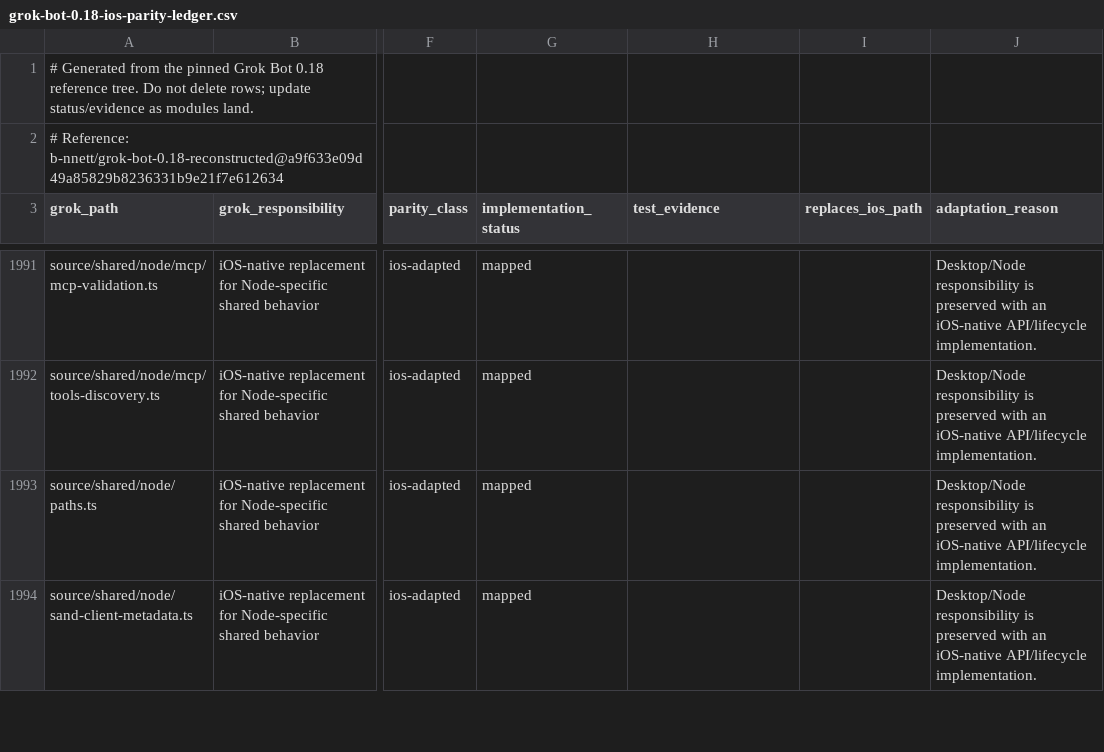
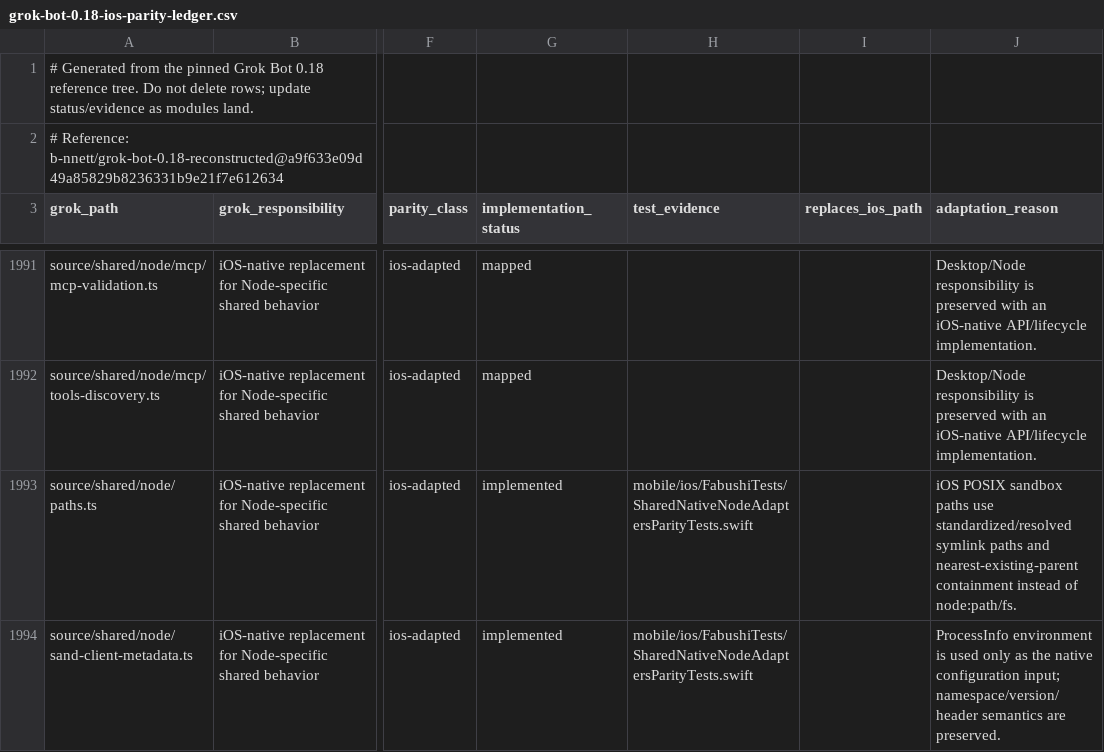
Before and after one commit to bhrumom/fabushi-ios, a CSV file: docs/parity/grok-bot-0.18-ios-parity-ledger.csv, drawn as a sheet; only a part is shown, gaps mark what is left out; the diff covers the shown part only; the diff names each change by its address in the sheet, - before the commit and + after, or states it on an @@ line.

Commit message:
feat(ios-shared): port native node utility adapters

```diff
--- a/docs/parity/grok-bot-0.18-ios-parity-ledger.csv
+++ b/docs/parity/grok-bot-0.18-ios-parity-ledger.csv
-G1993:G1994 (implementation_status): mapped
+G1993:G1994 (implementation_status): implemented
-H1993:H1994 (test_evidence): (empty)
+H1993:H1994 (test_evidence): mobile/ios/FabushiTests/SharedNativeNodeAdaptersParityTests.swift
-J1993 (adaptation_reason): Desktop/Node responsibility is preserved with an iOS-native API/lifecycle implementation.
+J1993 (adaptation_reason): iOS POSIX sandbox paths use standardized/resolved symlink paths and nearest-existing-parent containment instead of node:path/fs.
-J1994 (adaptation_reason): Desktop/Node responsibility is preserved with an iOS-native API/lifecycle implementation.
+J1994 (adaptation_reason): ProcessInfo environment is used only as the native configuration input; namespace/version/header semantics are preserved.
```
Also changed, not shown: 15 edited cells elsewhere in this file, 8 other files.
